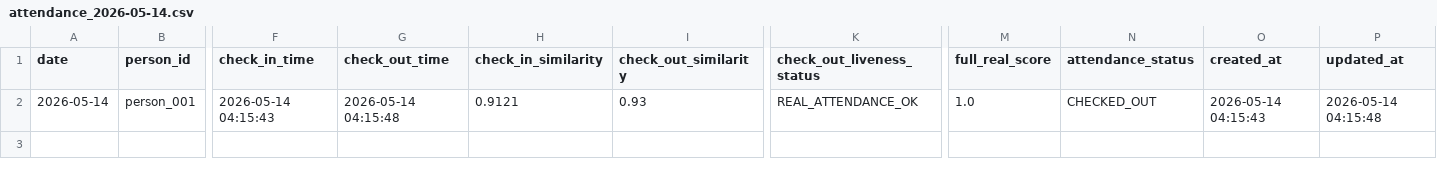
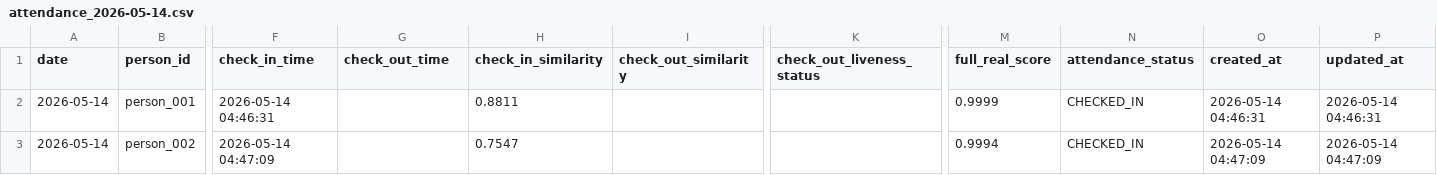
Before and after one commit to Hoann0501/face_attendance, a CSV file: Deploy/data/attendance/attendance_2026-05-14.csv, drawn as a sheet; only a part is shown, gaps mark what is left out; rows hold the shown columns only; the diff names each change by its address in the sheet, - before the commit and + after, or states it on an @@ line.

```diff
--- a/Deploy/data/attendance/attendance_2026-05-14.csv
+++ b/Deploy/data/attendance/attendance_2026-05-14.csv
-F2 (check_in_time): 2026-05-14 04:15:43
+F2 (check_in_time): 2026-05-14 04:46:31
-G2 (check_out_time): 2026-05-14 04:15:48
+G2 (check_out_time): (empty)
-H2 (check_in_similarity): 0.9121
+H2 (check_in_similarity): 0.8811
-I2 (check_out_similarity): 0.93
+I2 (check_out_similarity): (empty)
-K2 (check_out_liveness_status): REAL_ATTENDANCE_OK
+K2 (check_out_liveness_status): (empty)
-M2 (full_real_score): 1.0
+M2 (full_real_score): 0.9999
-N2 (attendance_status): CHECKED_OUT
+N2 (attendance_status): CHECKED_IN
-O2 (created_at): 2026-05-14 04:15:43
+O2 (created_at): 2026-05-14 04:46:31
-P2 (updated_at): 2026-05-14 04:15:48
+P2 (updated_at): 2026-05-14 04:46:31
+row 3: 2026-05-14 | person_002 | 2026-05-14 04:47:09 |  | 0.7547 |  |  | 0.9994 | CHECKED_IN | 2026-05-14 04:47:09 | 2026-05-14 04:47:09
```
Also changed, not shown: 23 other files.
